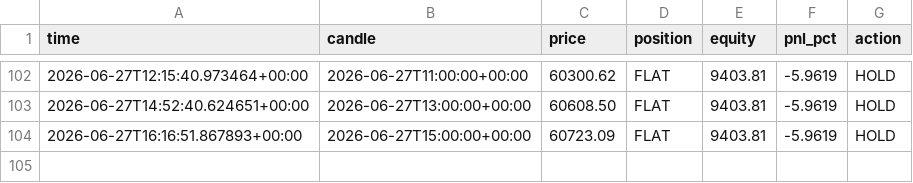
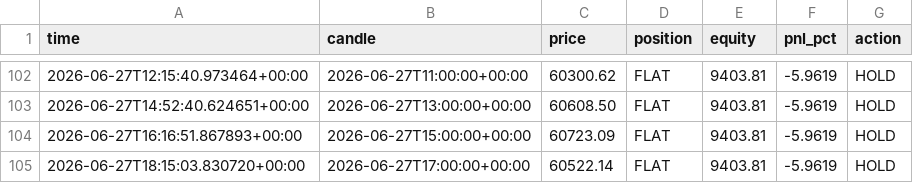
Before and after one commit to andresapontelegal-source/finanzas, a CSV file: state/live_equity.csv, drawn as a sheet; only a part is shown, gaps mark what is left out; the diff names each change by its address in the sheet, - before the commit and + after, or states it on an @@ line.

```diff
--- a/state/live_equity.csv
+++ b/state/live_equity.csv
+row 105: 2026-06-27T18:15:03.830720+00:00 | 2026-06-27T17:00:00+00:00 | 60522.14 | FLAT | 9403.81 | -5.9619 | HOLD
```
Also changed, not shown: 1 other file.
